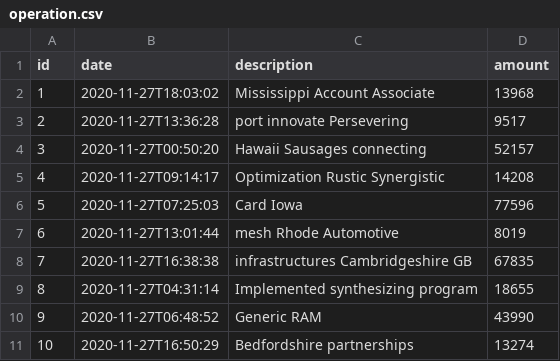
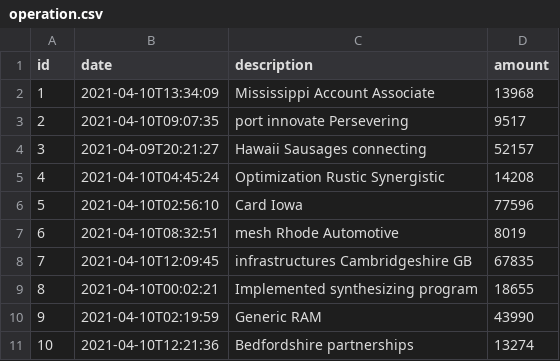
Before and after one commit to jhipster/jhipster-sample-app-micronaut, a CSV file: src/main/resources/config/liquibase/fake-data/operation.csv, drawn as a sheet.

```diff
--- a/src/main/resources/config/liquibase/fake-data/operation.csv
+++ b/src/main/resources/config/liquibase/fake-data/operation.csv
@@ -1,11 +1,11 @@
 id;date;description;amount
-1;2020-11-27T18:03:02;Mississippi Account Associate;13968
-2;2020-11-27T13:36:28;port innovate Persevering;9517
-3;2020-11-27T00:50:20;Hawaii Sausages connecting;52157
-4;2020-11-27T09:14:17;Optimization Rustic Synergistic;14208
-5;2020-11-27T07:25:03;Card Iowa;77596
-6;2020-11-27T13:01:44;mesh Rhode Automotive;8019
-7;2020-11-27T16:38:38;infrastructures Cambridgeshire GB;67835
-8;2020-11-27T04:31:14;Implemented synthesizing program;18655
-9;2020-11-27T06:48:52;Generic RAM;43990
-10;2020-11-27T16:50:29;Bedfordshire partnerships;13274
+1;2021-04-10T13:34:09;Mississippi Account Associate;13968
+2;2021-04-10T09:07:35;port innovate Persevering;9517
+3;2021-04-09T20:21:27;Hawaii Sausages connecting;52157
+4;2021-04-10T04:45:24;Optimization Rustic Synergistic;14208
+5;2021-04-10T02:56:10;Card Iowa;77596
+6;2021-04-10T08:32:51;mesh Rhode Automotive;8019
+7;2021-04-10T12:09:45;infrastructures Cambridgeshire GB;67835
+8;2021-04-10T00:02:21;Implemented synthesizing program;18655
+9;2021-04-10T02:19:59;Generic RAM;43990
+10;2021-04-10T12:21:36;Bedfordshire partnerships;13274
```
Also changed, not shown: 31 other files.
